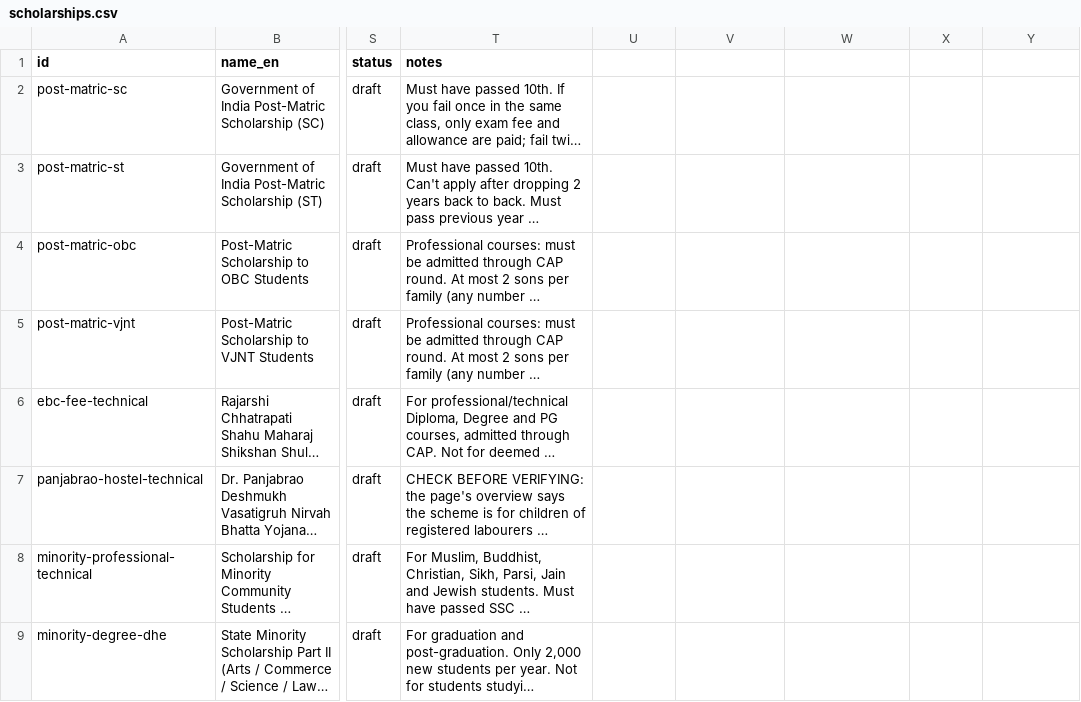
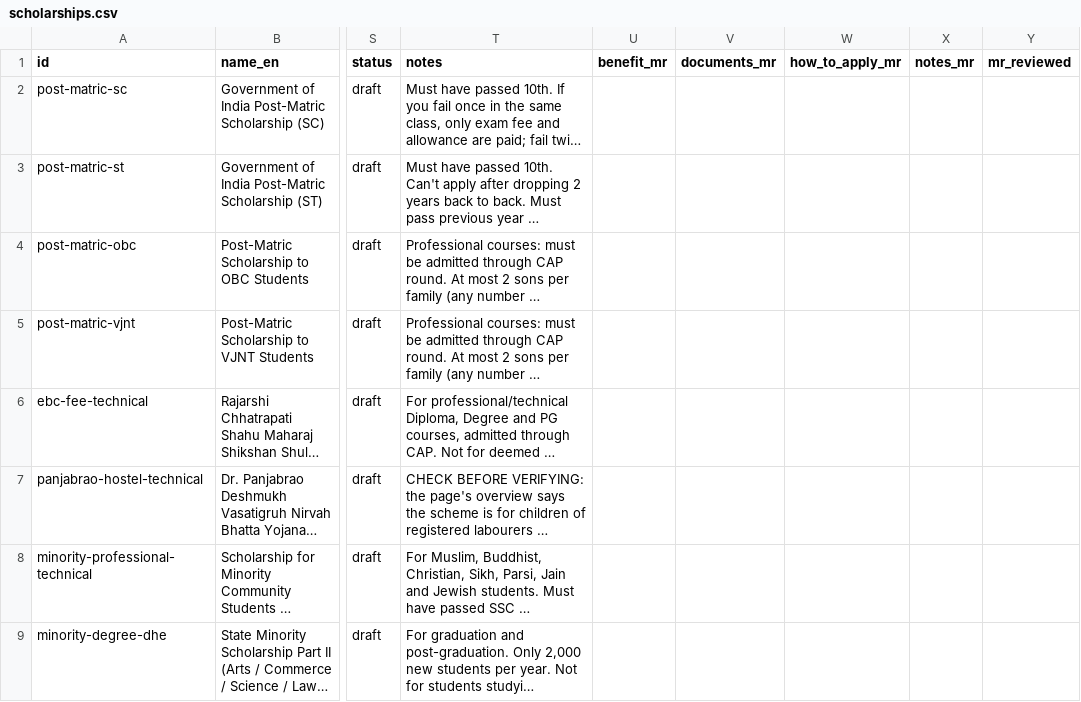
Before and after one commit to swapnilpatil2025ai/disha, a CSV file: data/scholarships.csv, drawn as a sheet; only a part is shown, gaps mark what is left out; long unchanged cells end in …; the diff names each change by its address in the sheet, - before the commit and + after, or states it on an @@ line.

Commit message:
M3: AI assistant grounded in matched scholarship data, Marathi detail columns and translation script

```diff
--- a/data/scholarships.csv
+++ b/data/scholarships.csv
-U1: (empty)
+U1: benefit_mr
-V1: (empty)
+V1: documents_mr
-W1: (empty)
+W1: how_to_apply_mr
-X1: (empty)
+X1: notes_mr
-Y1: (empty)
+Y1: mr_reviewed
```
Also changed, not shown: 7 other files.
